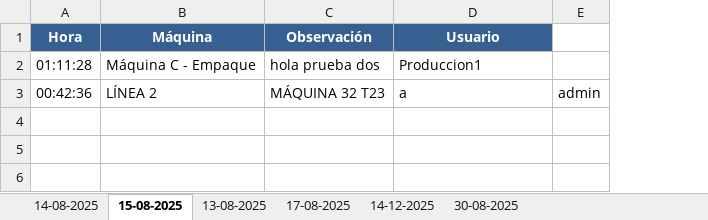
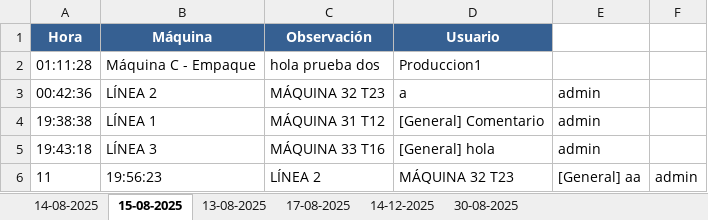
Before and after one commit to koeenjidev29/observacion-maquinas, an Excel workbook: data/observaciones.xlsx, sheet 15-08-2025, drawn as a sheet; values as stored, in another font and other column widths than the file's, no borders; addresses are those after the commit; the diff names each change by its address in the sheet, - before the commit and + after, or states it on an @@ line.

```diff
--- a/data/observaciones.xlsx (sheet 15-08-2025)
+++ b/data/observaciones.xlsx (sheet 15-08-2025)
+column E, row 3: admin
-F3: admin
+F3: (empty)
+row 4: 19:38:38 | LÍNEA 1 | MÁQUINA 31 T12 | [General] Comentario | admin
+row 5: 19:43:18 | LÍNEA 3 | MÁQUINA 33 T16 | [General] hola | admin
+row 6: 11 | 19:56:23 | LÍNEA 2 | MÁQUINA 32 T23 | [General] aa | admin
```
Also changed, not shown: 5 other files.
